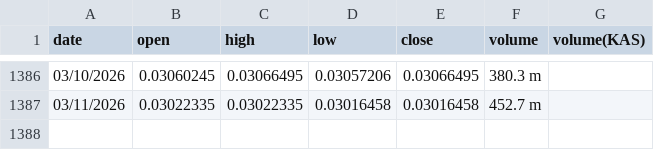
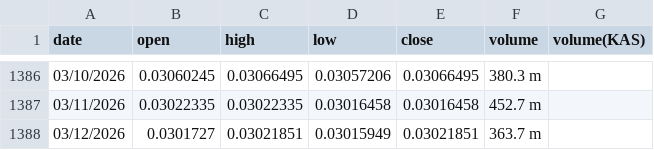
Before and after one commit to mariusortiz/kaspadash, a CSV file: kas_d.csv, drawn as a sheet; only a part is shown, gaps mark what is left out.

Commit message:
Update Kaspa data

```diff
--- a/kas_d.csv
+++ b/kas_d.csv
@@ -1387 +1387,2 @@ date,open,high,low,close,volume,volume(KAS)
 03/11/2026,0.03022335,0.03022335,0.03016458,0.03016458,452.7 m,
+03/12/2026,0.0301727,0.03021851,0.03015949,0.03021851,363.7 m,
```
